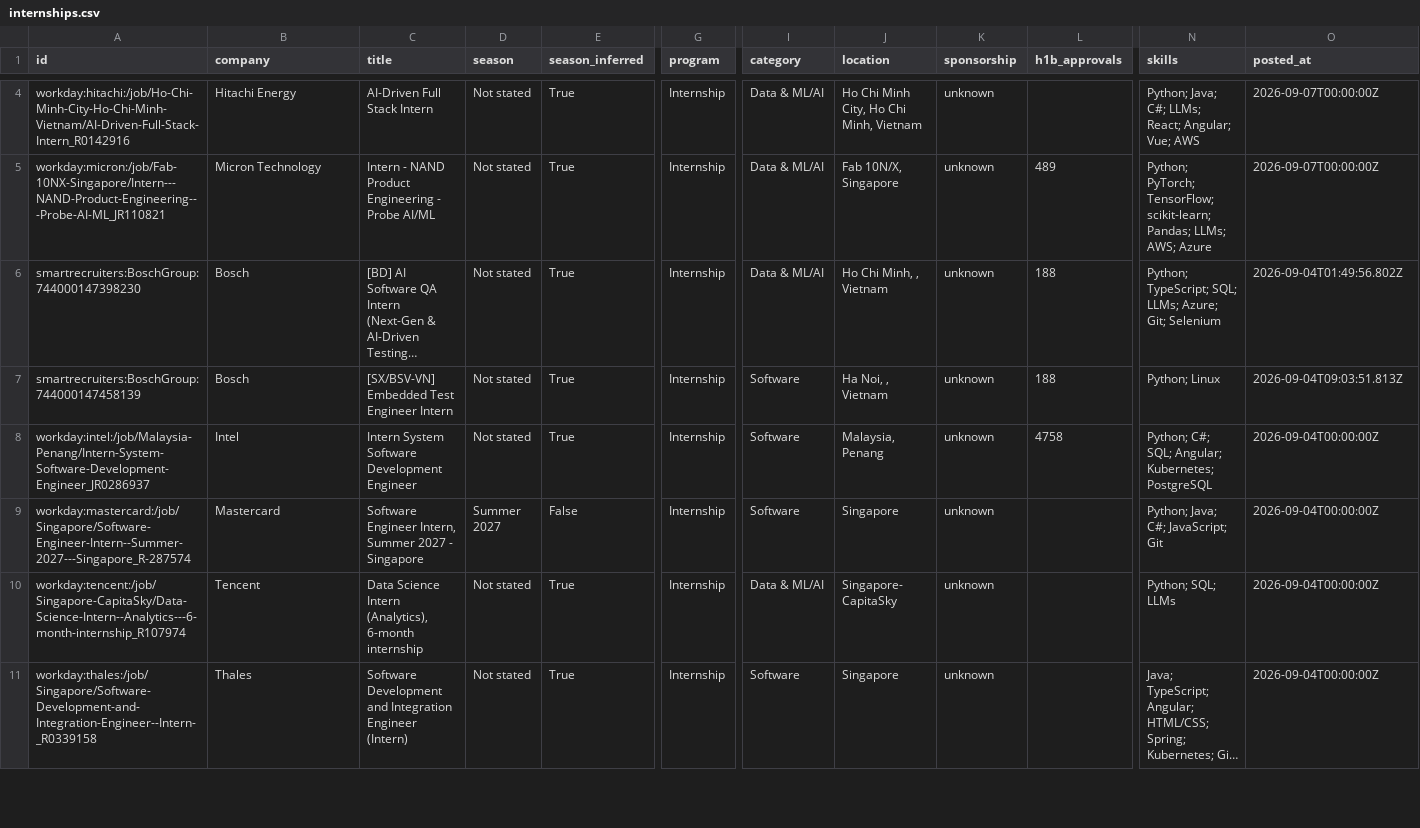
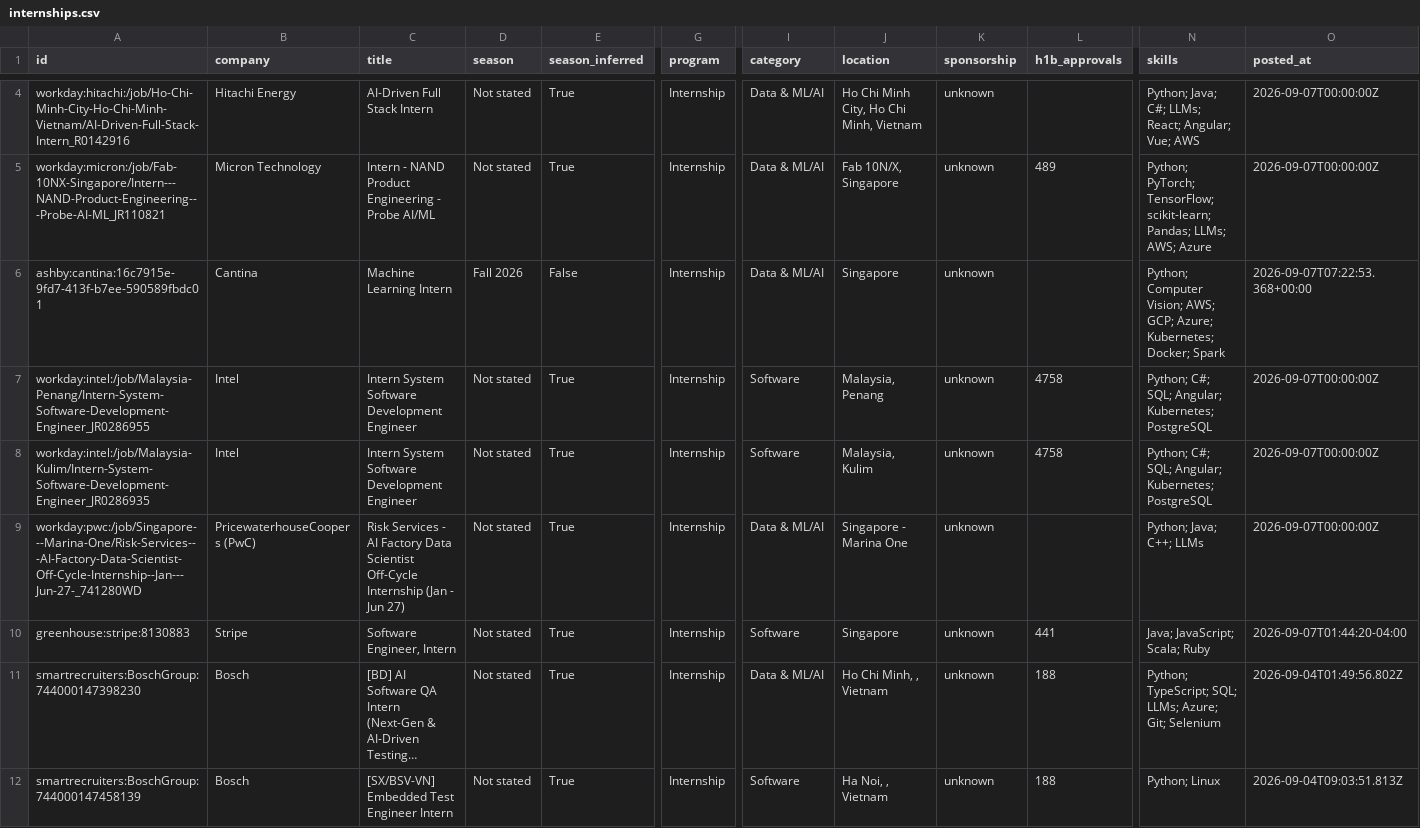
Before and after one commit to CrunchyBiscuit19/Automated-List-Of-Summer-2027-and-Fall-2026-Tech-Internships, a CSV file: data/internships.csv, drawn as a sheet; only a part is shown, gaps mark what is left out; the shorter side is filled out with more unchanged rows; long unchanged cells end in …; rows hold the shown columns only; the diff covers the shown part only; the diff names each change by its address in the sheet, - before the commit and + after, or states it on an @@ line.

```diff
--- a/data/internships.csv
+++ b/data/internships.csv
+row 6: ashby:cantina:16c7915e-9fd7-413f-b7ee-590589fbdc01 | Cantina | Machine Learning Intern | Fall 2026 | False | Internship | Data & ML/AI | Singapore | unknown |  | Python; Computer Vision; AWS; GCP; Azure; Kubernetes; Docker; Spark | 2026-09-07T07:22:53.368+00:00
+row 7: workday:intel:/job/Malaysia-Penang/Intern-System-Software-Development-Engineer_JR0286955 | Intel | Intern System Software Development Engineer | Not stated | True | Internship | Software | Malaysia, Penang | unknown | 4758 | Python; C#; SQL; Angular; Kubernetes; PostgreSQL | 2026-09-07T00:00:00Z
+row 8: workday:intel:/job/Malaysia-Kulim/Intern-System-Software-Development-Engineer_JR0286935 | Intel | Intern System Software Development Engineer | Not stated | True | Internship | Software | Malaysia, Kulim | unknown | 4758 | Python; C#; SQL; Angular; Kubernetes; PostgreSQL | 2026-09-07T00:00:00Z
+row 9: workday:pwc:/job/Singapore---Marina-One/Risk-Services---AI-Factory-Data-Scientist-Off-Cycle-Internship--Jan---Jun-27-_741280WD | PricewaterhouseCoopers (PwC) | Risk Services - AI Factory Data Scientist Off-Cycle Internship (Jan - Jun 27) | Not stated | True | Internship | Data & ML/AI | Singapore - Marina One | unknown |  | Python; Java; C++; LLMs | 2026-09-07T00:00:00Z
+row 10: greenhouse:stripe:8130883 | Stripe | Software Engineer, Intern | Not stated | True | Internship | Software | Singapore | unknown | 441 | Java; JavaScript; Scala; Ruby | 2026-09-07T01:44:20-04:00
```
Also changed, not shown: 1 moved row elsewhere in this file, docs/internships.csv, 14 other files.
